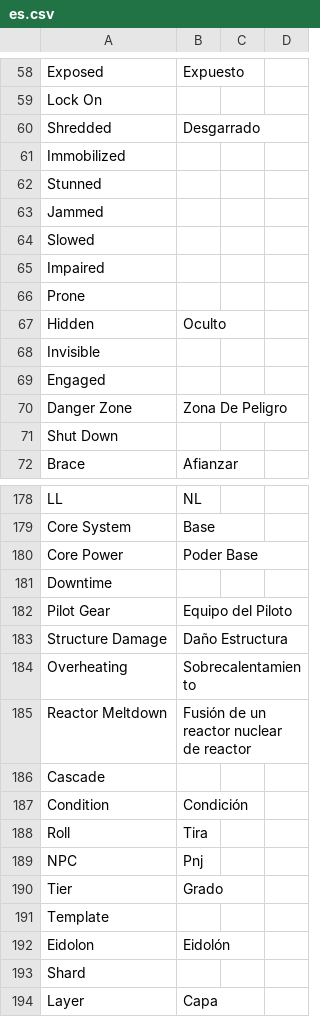
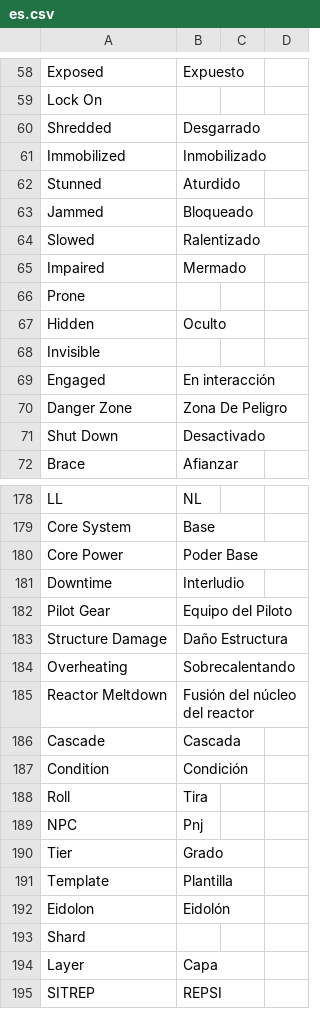
Before and after one commit to massif-press/compcon-locales, a CSV file: glossary/es.csv, drawn as a sheet; only a part is shown, gaps mark what is left out; the shorter side is filled out with more unchanged rows; the diff covers the shown part only.

```diff
--- a/glossary/es.csv
+++ b/glossary/es.csv
@@ -60,7 +60,7 @@
 "Shredded","Desgarrado","",""
-"Immobilized","","",""
-"Stunned","","",""
-"Jammed","","",""
-"Slowed","","",""
-"Impaired","","",""
+"Immobilized","Inmobilizado","",""
+"Stunned","Aturdido","",""
+"Jammed","Bloqueado","",""
+"Slowed","Ralentizado","",""
+"Impaired","Mermado","",""
 "Prone","","",""
@@ -68,5 +68,5 @@
 "Invisible","","",""
-"Engaged","","",""
+"Engaged","En interacción","",""
 "Danger Zone","Zona De Peligro","",""
-"Shut Down","","",""
+"Shut Down","Desactivado","",""
 "Brace","Afianzar","",""
@@ -180,8 +180,8 @@
 "Core Power","Poder Base","",""
-"Downtime","","",""
+"Downtime","Interludio","",""
 "Pilot Gear","Equipo del Piloto","",""
 "Structure Damage","Daño Estructura","",""
-"Overheating","Sobrecalentamiento","",""
-"Reactor Meltdown","Fusión de un reactor nuclear de reactor","",""
-"Cascade","","",""
+"Overheating","Sobrecalentando","",""
+"Reactor Meltdown","Fusión del núcleo del reactor","",""
+"Cascade","Cascada","",""
 "Condition","Condición","",""
@@ -190,3 +190,3 @@
 "Tier","Grado","",""
-"Template","","",""
+"Template","Plantilla","",""
 "Eidolon","Eidolón","",""
```
Also changed, not shown: 24 edited cells elsewhere in this file.
